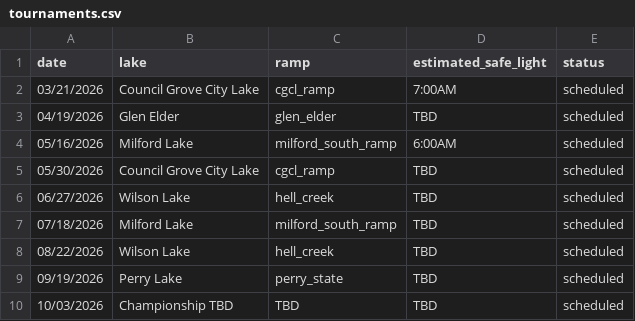
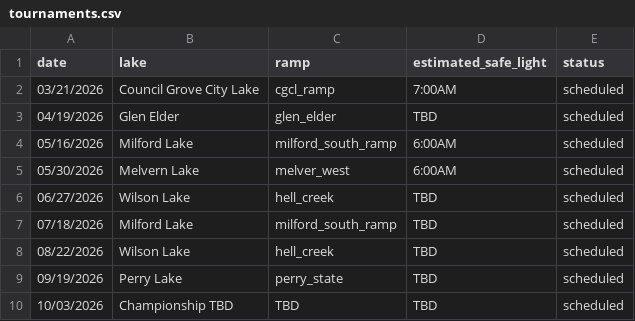
Before and after one commit to i70bassanglers/i70bassanglers.github.io, a CSV file: _data/tournaments.csv, drawn as a sheet.

```diff
--- a/_data/tournaments.csv
+++ b/_data/tournaments.csv
@@ -4,3 +4,3 @@ date,lake,ramp,estimated_safe_light,status
 05/16/2026,Milford Lake,milford_south_ramp,6:00AM,scheduled
-05/30/2026,Council Grove City Lake,cgcl_ramp,TBD,scheduled
+05/30/2026,Melvern Lake,melver_west,6:00AM,scheduled
 06/27/2026,Wilson Lake,hell_creek,TBD,scheduled
```
Also changed, not shown: _data/club_results/03_21_2026.csv, _data/club_results/04_19_2026.csv, 10 other files.
